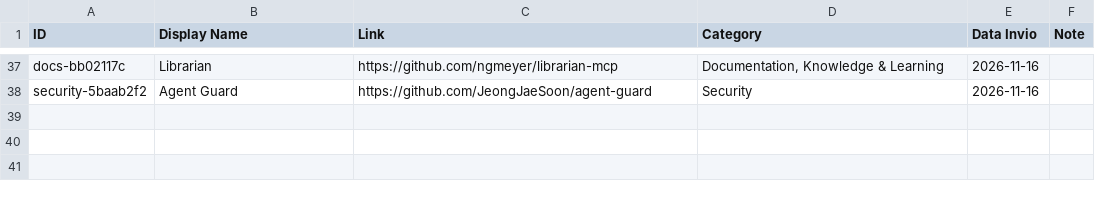
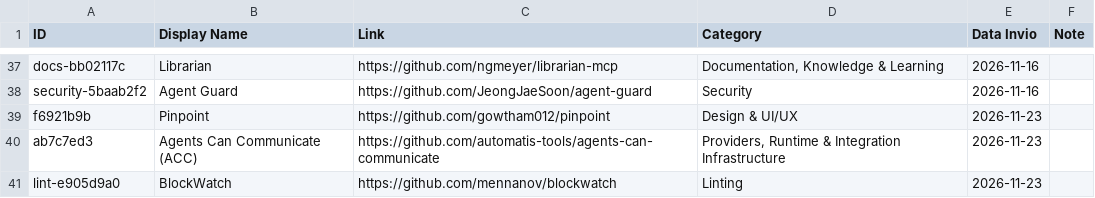
Before and after one commit to andreagalantuomo-source/claude-weekly-digest, a CSV file: state/skills-inviate.csv, drawn as a sheet; only a part is shown, gaps mark what is left out; the diff names each change by its address in the sheet, - before the commit and + after, or states it on an @@ line.

```diff
--- a/state/skills-inviate.csv
+++ b/state/skills-inviate.csv
+row 39: f6921b9b | Pinpoint | https://github.com/gowtham012/pinpoint | Design & UI/UX | 2026-11-23
+row 40: ab7c7ed3 | Agents Can Communicate (ACC) | https://github.com/automatis-tools/agents-can-communicate | Providers, Runtime & Integration Infrastructure | 2026-11-23
+row 41: lint-e905d9a0 | BlockWatch | https://github.com/mennanov/blockwatch | Linting | 2026-11-23
```
Also changed, not shown: state/aihero-inviati.csv, 1 other file.
